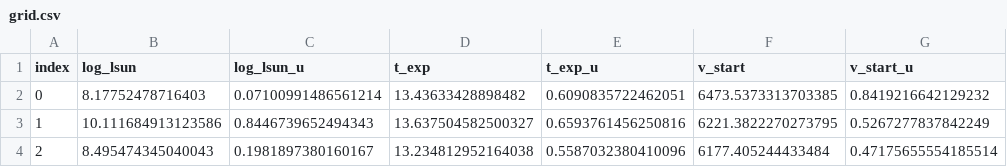
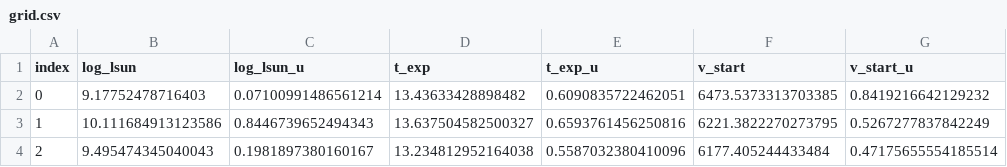
Before and after one commit to MichaelLukaszyk/iip-emulator, a CSV file: grid.csv, drawn as a sheet; only a part is shown; the diff names each change by its address in the sheet, - before the commit and + after, or states it on an @@ line.

```diff
--- a/grid.csv
+++ b/grid.csv
-B2 (log_lsun): 8.17752478716403
+B2 (log_lsun): 9.17752478716403
-B4 (log_lsun): 8.495474345040043
+B4 (log_lsun): 9.495474345040043
```
Also changed, not shown: 9 other files.
